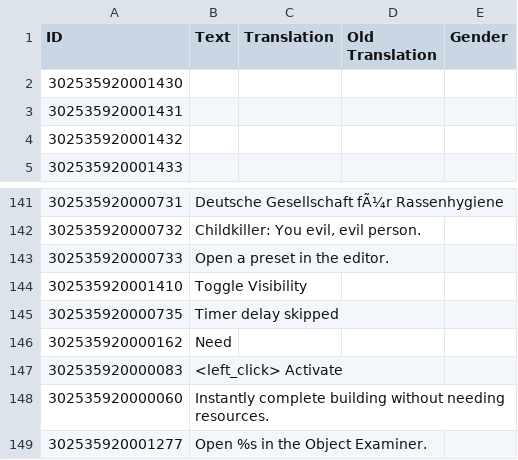
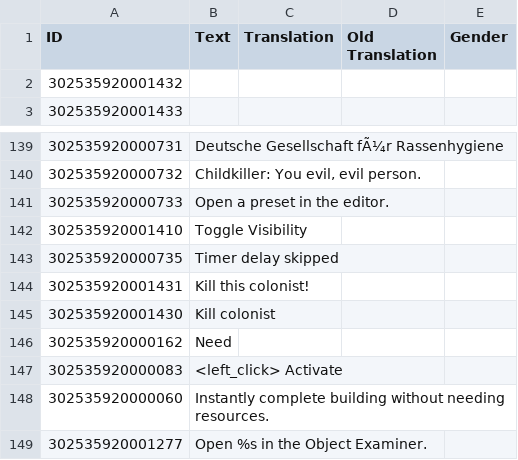
Before and after one commit to ChoGGi/SurvivingMars_CheatMods, a CSV file: ChoGGi's Library/Locales/English.csv, drawn as a sheet; only a part is shown, gaps mark what is left out; removed rows and columns are numbered as before the commit, all else as after; the diff names each change by its address in the sheet, - before the commit and + after, or states it on an @@ line.

```diff
--- a/ChoGGi's Library/Locales/English.csv
+++ b/ChoGGi's Library/Locales/English.csv
-row 2: 302535920001430
-row 3: 302535920001431
+row 144: 302535920001431 | Kill this colonist!
+row 145: 302535920001430 | Kill colonist
```
Also changed, not shown: 12 other files.
